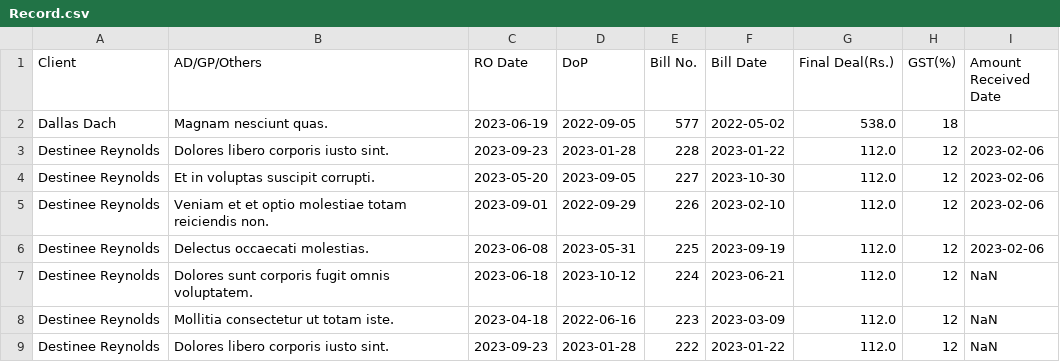
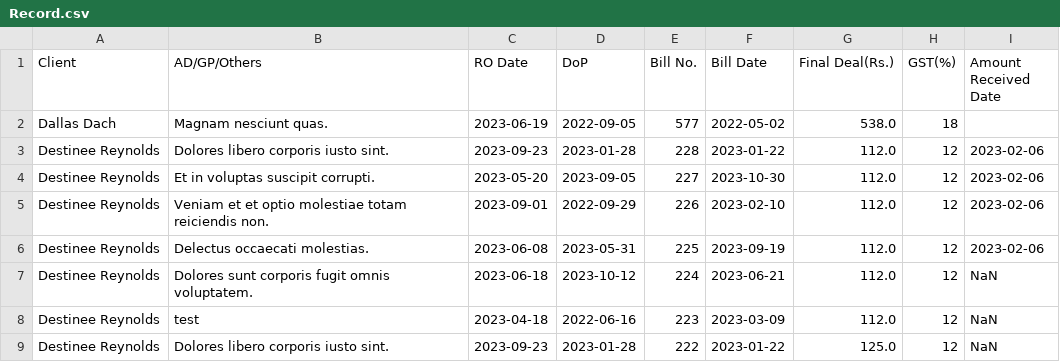
Before and after one commit to kamalpreet-singh01s/Client-Management, a CSV file: data/reportGenerated/Record.csv, drawn as a sheet.

Commit message:
fixed import/export records

```diff
--- a/data/reportGenerated/Record.csv
+++ b/data/reportGenerated/Record.csv
@@ -7,3 +7,3 @@ Destinee Reynolds,Delectus occaecati molestias.,2023-06-08,2023-05-31,225,2023-0
 Destinee Reynolds,Dolores sunt corporis fugit omnis voluptatem.,2023-06-18,2023-10-12,224,2023-06-21,112.0,12,NaN
-Destinee Reynolds,Mollitia consectetur ut totam iste.,2023-04-18,2022-06-16,223,2023-03-09,112.0,12,NaN
-Destinee Reynolds,Dolores libero corporis iusto sint.,2023-09-23,2023-01-28,222,2023-01-22,112.0,12,NaN
+Destinee Reynolds,test,2023-04-18,2022-06-16,223,2023-03-09,112.0,12,NaN
+Destinee Reynolds,Dolores libero corporis iusto sint.,2023-09-23,2023-01-28,222,2023-01-22,125.0,12,NaN
```
Also changed, not shown: 10 other files.
